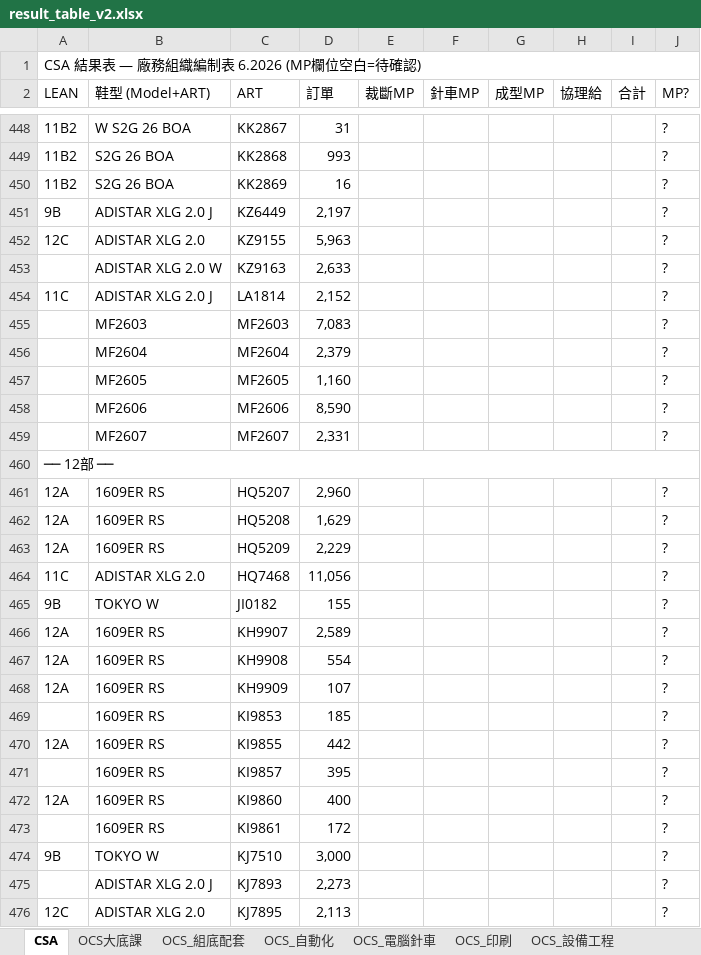
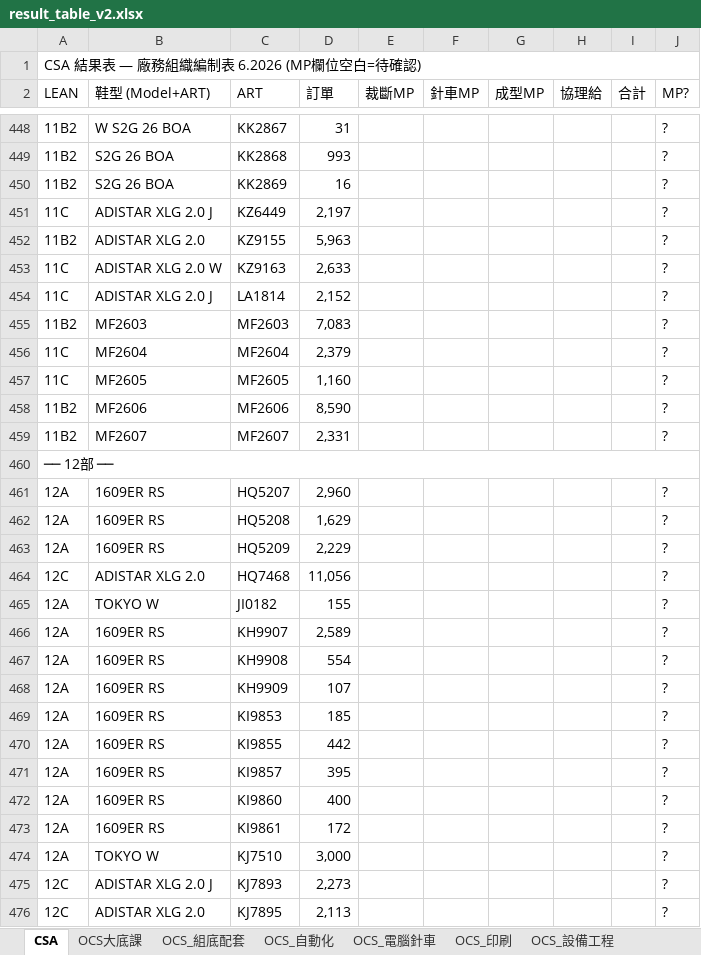
Before and after one commit to nethinetkimo01-afk/smartpn-atlas-core, an Excel workbook: flask_backend/test_output/result_table_v2.xlsx, sheet CSA, drawn as a sheet; only a part is shown, gaps mark what is left out; values as stored, in another font and other column widths than the file's, no cell formats; the diff covers the shown part only; the diff names each change by its address in the sheet, - before the commit and + after, or states it on an @@ line.

```diff
--- a/flask_backend/test_output/result_table_v2.xlsx (sheet CSA)
+++ b/flask_backend/test_output/result_table_v2.xlsx (sheet CSA)
-A451 (LEAN): 9B
+A451 (LEAN): 11C
-A452 (LEAN): 12C
+A452 (LEAN): 11B2
-A453 (LEAN): (empty)
+A453 (LEAN): 11C
-A455 (LEAN): (empty)
+A455 (LEAN): 11B2
-A456:A457 (LEAN): (empty)
+A456:A457 (LEAN): 11C
-A458:A459 (LEAN): (empty)
+A458:A459 (LEAN): 11B2
-A464 (LEAN): 11C
+A464 (LEAN): 12C
-A465 (LEAN): 9B
+A465 (LEAN): 12A
-A469 (LEAN): (empty)
+A469 (LEAN): 12A
-A471 (LEAN): (empty)
+A471 (LEAN): 12A
-A473 (LEAN): (empty)
+A473 (LEAN): 12A
-A474 (LEAN): 9B
+A474 (LEAN): 12A
-A475 (LEAN): (empty)
+A475 (LEAN): 12C
```
Also changed, not shown: 209 edited cells elsewhere in this sheet, cell formats, 4 other files.
